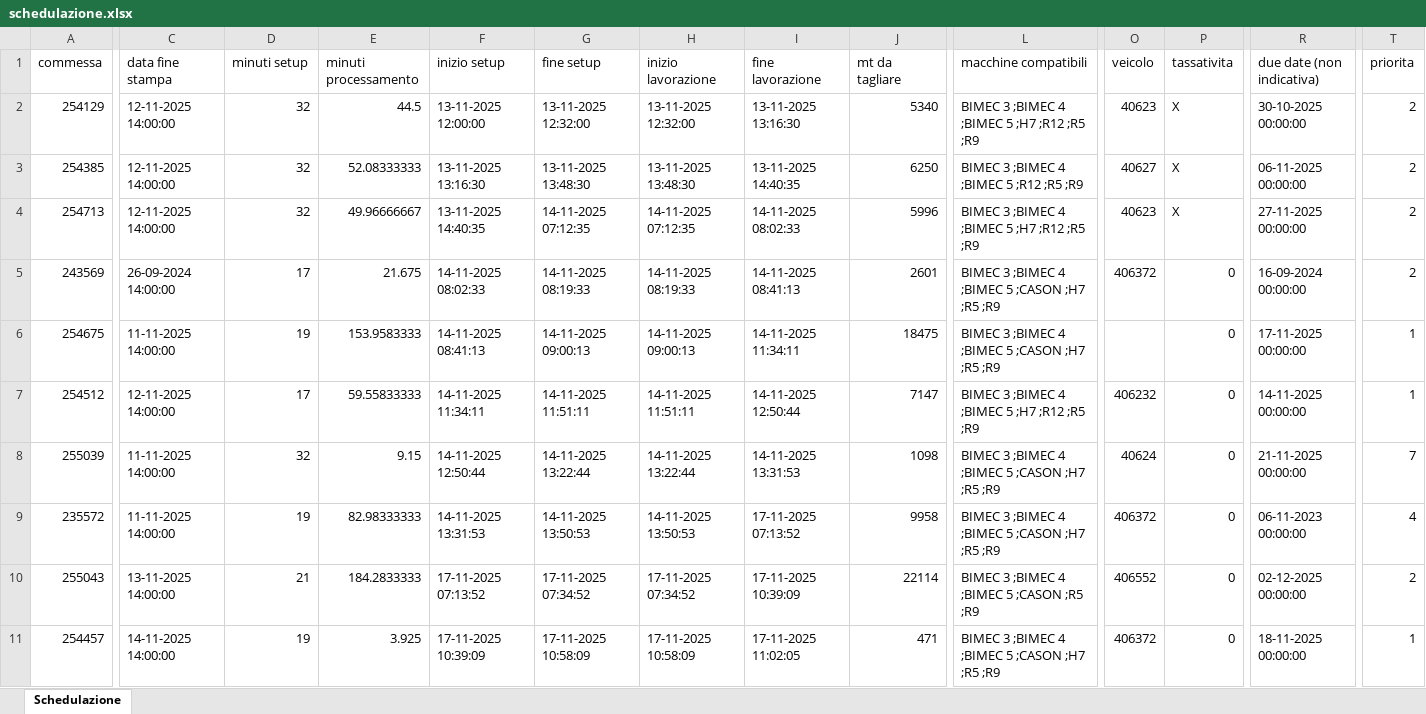
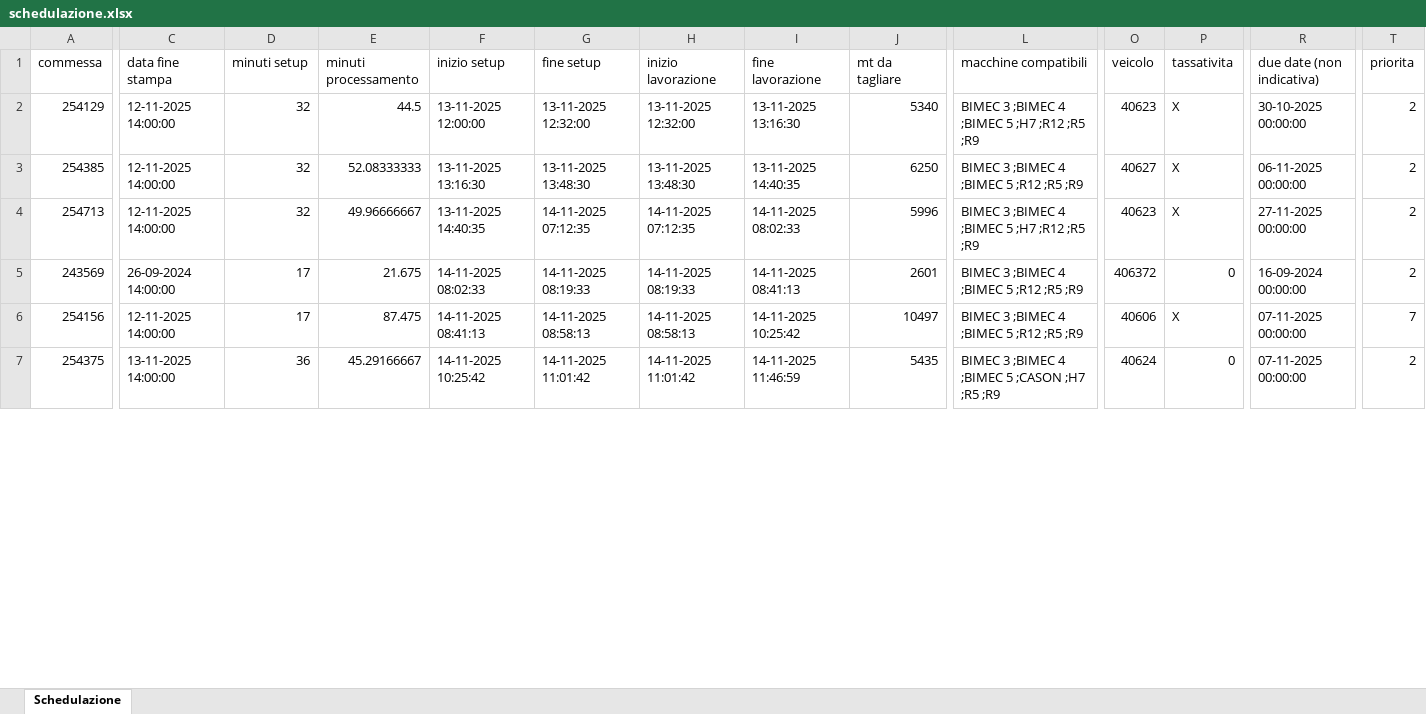
Before and after one commit to Baszonpedis/progettoIS, an Excel workbook: PS-VRP/Dati_output/schedulazione.xlsx, sheet Schedulazione, drawn as a sheet; only a part is shown, gaps mark what is left out; values as stored, in another font and other column widths than the file's, no borders; removed rows and columns are numbered as before the commit, all else as after; rows hold the shown columns only; the diff covers the shown part only; the diff names each change by its address in the sheet, - before the commit and + after, or states it on an @@ line.

```diff
--- a/PS-VRP/Dati_output/schedulazione.xlsx (sheet Schedulazione)
+++ b/PS-VRP/Dati_output/schedulazione.xlsx (sheet Schedulazione)
-L5 (macchine compatibili): BIMEC 3 ;BIMEC 4 ;BIMEC 5 ;CASON ;H7 ;R5 ;R9
+L5 (macchine compatibili): BIMEC 3 ;BIMEC 4 ;BIMEC 5 ;R12 ;R5 ;R9
-row 6: 254675 | 11-11-2025 14:00:00 | 19 | 153.9583333 | 14-11-2025 08:41:13 | 14-11-2025 09:00:13 | 14-11-2025 09:00:13 | 14-11-2025 11:34:11 | 18475 | BIMEC 3 ;BIMEC 4 ;BIMEC 5 ;CASON ;H7 ;R5 ;R9 |  | 0 | 17-11-2025 00:00:00 | 1
-A6 (commessa): 254512
+A6 (commessa): 254156
-E6 (minuti processamento): 59.55833333
+E6 (minuti processamento): 87.475
-F6 (inizio setup): 14-11-2025 11:34:11
+F6 (inizio setup): 14-11-2025 08:41:13
-G6 (fine setup): 14-11-2025 11:51:11
+G6 (fine setup): 14-11-2025 08:58:13
-H6 (inizio lavorazione): 14-11-2025 11:51:11
+H6 (inizio lavorazione): 14-11-2025 08:58:13
-I6 (fine lavorazione): 14-11-2025 12:50:44
+I6 (fine lavorazione): 14-11-2025 10:25:42
-J6 (mt da tagliare): 7147
+J6 (mt da tagliare): 10497
-L6 (macchine compatibili): BIMEC 3 ;BIMEC 4 ;BIMEC 5 ;H7 ;R12 ;R5 ;R9
+L6 (macchine compatibili): BIMEC 3 ;BIMEC 4 ;BIMEC 5 ;R12 ;R5 ;R9
-O6 (veicolo): 406232
+O6 (veicolo): 40606
-P6 (tassativita): 0
+P6 (tassativita): X
-R6 (due date (non indicativa)): 14-11-2025 00:00:00
+R6 (due date (non indicativa)): 07-11-2025 00:00:00
-T6 (priorita): 1
+T6 (priorita): 7
-row 8: 255039 | 11-11-2025 14:00:00 | 32 | 9.15 | 14-11-2025 12:50:44 | 14-11-2025 13:22:44 | 14-11-2025 13:22:44 | 14-11-2025 13:31:53 | 1098 | BIMEC 3 ;BIMEC 4 ;BIMEC 5 ;CASON ;H7 ;R5 ;R9 | 40624 | 0 | 21-11-2025 00:00:00 | 7
-row 9: 235572 | 11-11-2025 14:00:00 | 19 | 82.98333333 | 14-11-2025 13:31:53 | 14-11-2025 13:50:53 | 14-11-2025 13:50:53 | 17-11-2025 07:13:52 | 9958 | BIMEC 3 ;BIMEC 4 ;BIMEC 5 ;CASON ;H7 ;R5 ;R9 | 406372 | 0 | 06-11-2023 00:00:00 | 4
-row 10: 255043 | 13-11-2025 14:00:00 | 21 | 184.2833333 | 17-11-2025 07:13:52 | 17-11-2025 07:34:52 | 17-11-2025 07:34:52 | 17-11-2025 10:39:09 | 22114 | BIMEC 3 ;BIMEC 4 ;BIMEC 5 ;CASON ;R5 ;R9 | 406552 | 0 | 02-12-2025 00:00:00 | 2
-A7 (commessa): 254457
+A7 (commessa): 254375
-C7 (data fine stampa): 14-11-2025 14:00:00
+C7 (data fine stampa): 13-11-2025 14:00:00
-D7 (minuti setup): 19
+D7 (minuti setup): 36
-E7 (minuti processamento): 3.925
+E7 (minuti processamento): 45.29166667
-F7 (inizio setup): 17-11-2025 10:39:09
+F7 (inizio setup): 14-11-2025 10:25:42
-G7 (fine setup): 17-11-2025 10:58:09
+G7 (fine setup): 14-11-2025 11:01:42
-H7 (inizio lavorazione): 17-11-2025 10:58:09
+H7 (inizio lavorazione): 14-11-2025 11:01:42
-I7 (fine lavorazione): 17-11-2025 11:02:05
+I7 (fine lavorazione): 14-11-2025 11:46:59
-J7 (mt da tagliare): 471
+J7 (mt da tagliare): 5435
-O7 (veicolo): 406372
+O7 (veicolo): 40624
-R7 (due date (non indicativa)): 18-11-2025 00:00:00
+R7 (due date (non indicativa)): 07-11-2025 00:00:00
-T7 (priorita): 1
+T7 (priorita): 2
```
Also changed, not shown: 39 added rows, 34 removed rows and 307 edited cells elsewhere in this sheet, PS-VRP/Dati_input/Commesse_da_tagliare.xlsx, PS-VRP/Dati_output/Problemi_lettura_Excel.xlsx, 5 other files.
